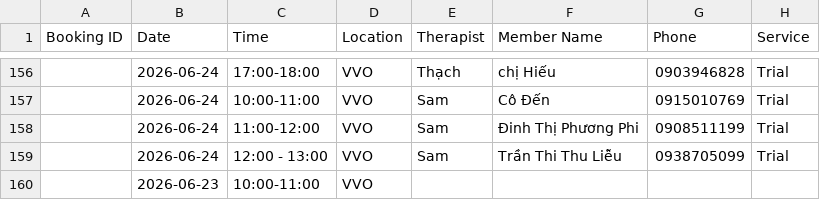
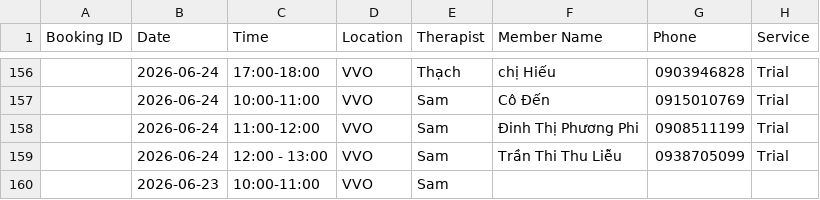
Before and after one commit to dtchien401/ProPhysio-Dashboard, a CSV file: booking.csv, drawn as a sheet; only a part is shown, gaps mark what is left out; the diff names each change by its address in the sheet, - before the commit and + after, or states it on an @@ line.

Commit message:
Auto upload booking.csv from Google Sheets

```diff
--- a/booking.csv
+++ b/booking.csv
-E160 (Therapist): (empty)
+E160 (Therapist): Sam
```
